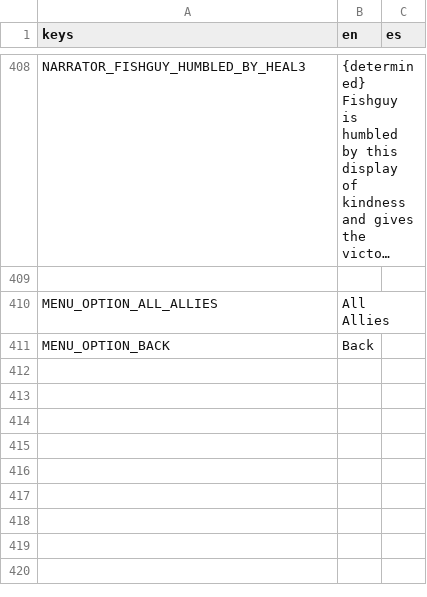
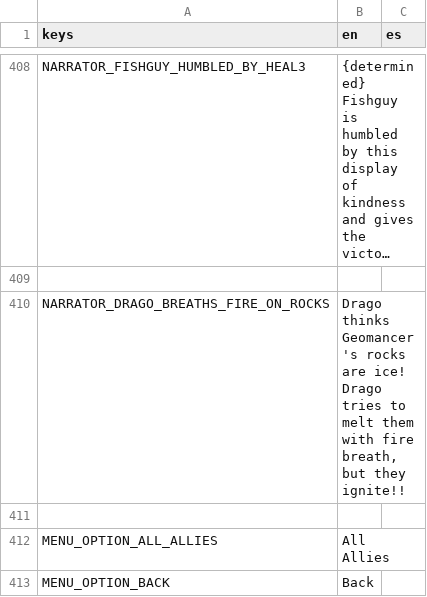
Before and after one commit to Lucrecious/arpeegees, a CSV file: dialogue_localized.csv, drawn as a sheet; only a part is shown, gaps mark what is left out; long unchanged cells end in …; the diff names each change by its address in the sheet, - before the commit and + after, or states it on an @@ line.

Commit message:
Add drago burning rocks, and rocks on fire for geomancer

```diff
--- a/dialogue_localized.csv
+++ b/dialogue_localized.csv
+row 410: NARRATOR_DRAGO_BREATHS_FIRE_ON_ROCKS | Drago thinks Geomancer's rocks are ice! Drago tries to melt them with fire breath, but they ignite!!
+row 411: (empty)
```
Also changed, not shown: 8 other files.
